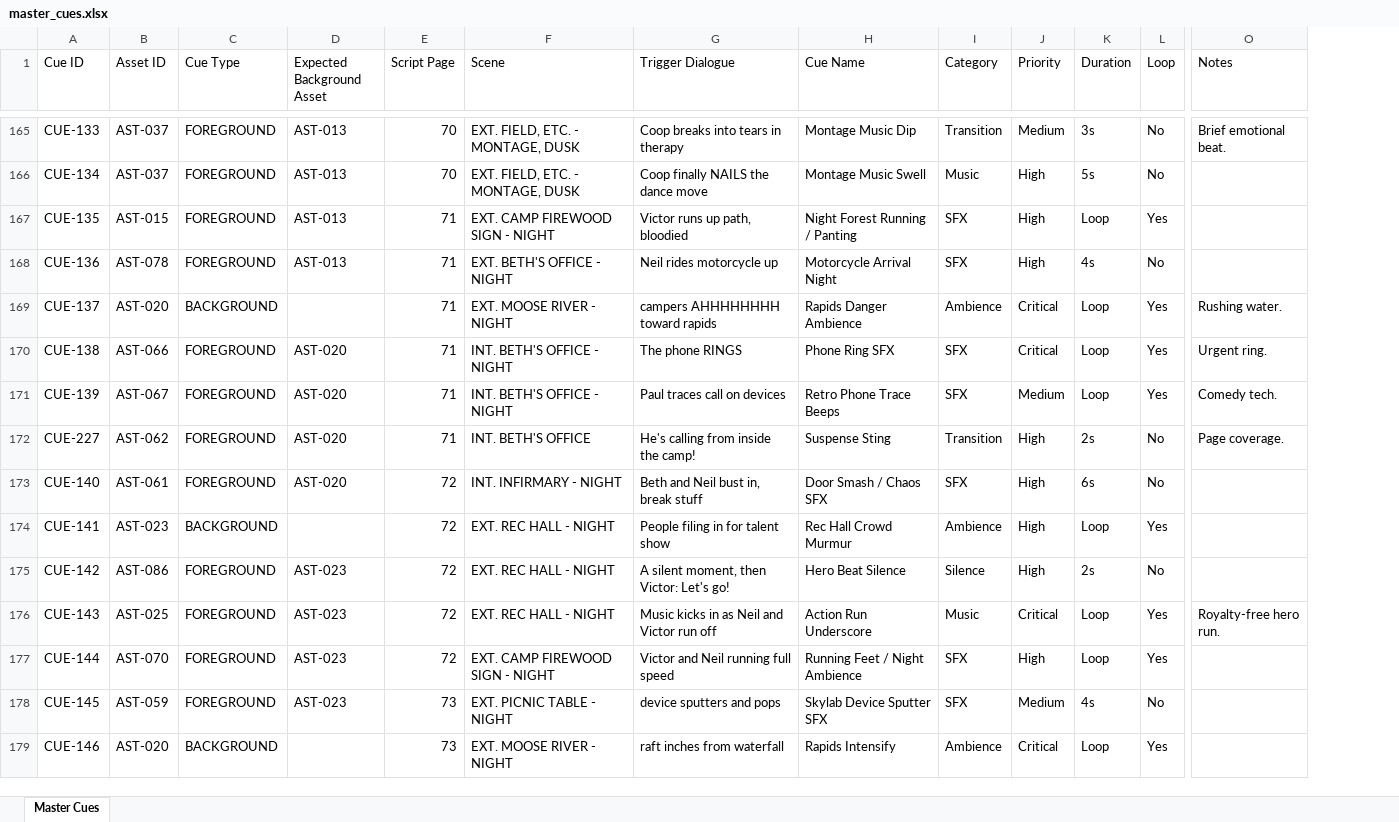
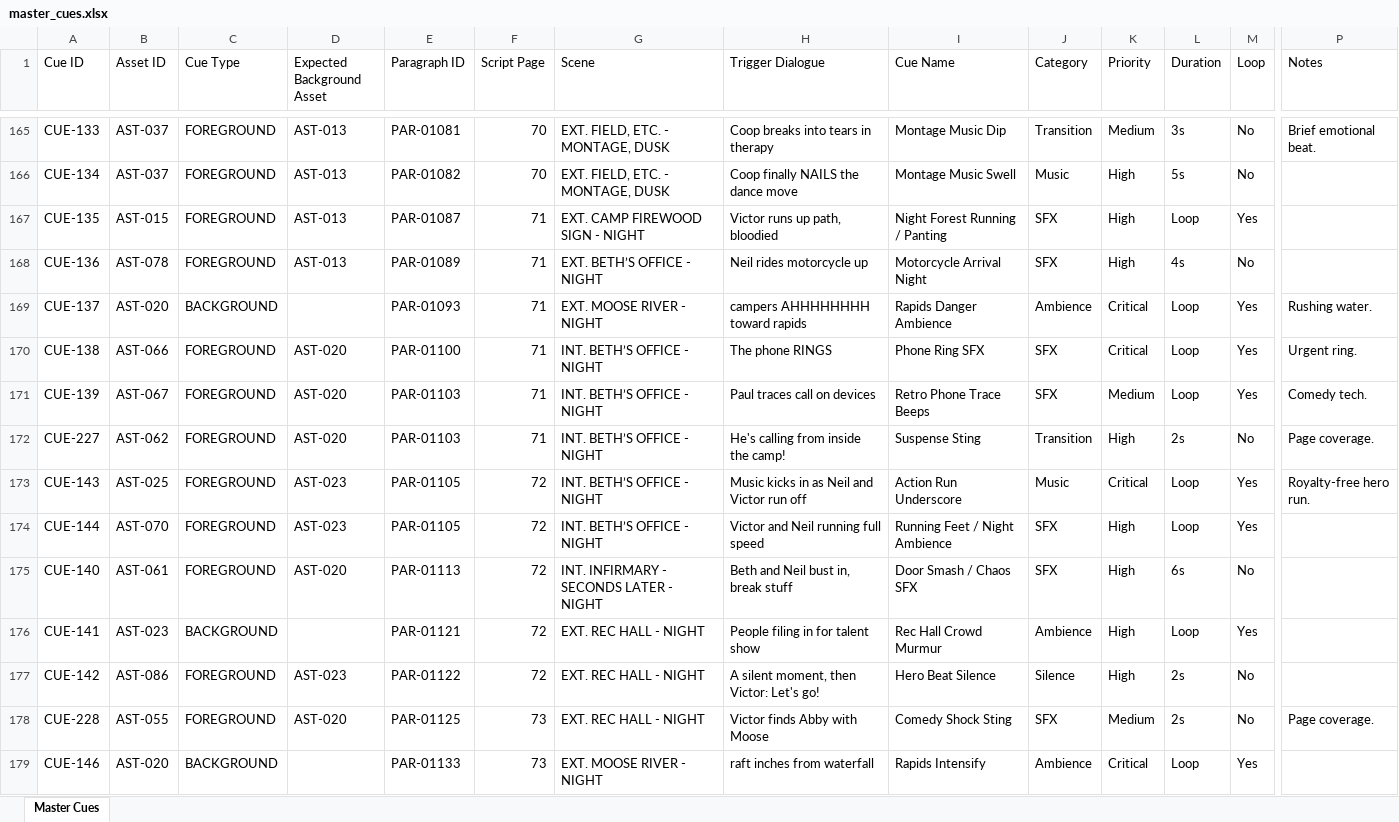
Before and after one commit to perekl/wet-hot-american-summer, an Excel workbook: data/master_cues.xlsx, sheet Master Cues, drawn as a sheet; only a part is shown, gaps mark what is left out; values as stored, in another font and other column widths than the file's, no cell formats; removed rows and columns are numbered as before the commit, all else as after; rows hold the shown columns only; the diff covers the shown part only; the diff names each change by its address in the sheet, - before the commit and + after, or states it on an @@ line.

```diff
--- a/data/master_cues.xlsx (sheet Master Cues)
+++ b/data/master_cues.xlsx (sheet Master Cues)
+column E (Paragraph ID), rows 165-172: PAR-01081 | PAR-01082 | PAR-01087 | PAR-01089 | PAR-01093 | PAR-01100 | PAR-01103 | PAR-01103; rows 175-179: PAR-01113 | PAR-01121 | PAR-01122 | PAR-01125 | PAR-01133
-G168 (Scene): EXT. BETH'S OFFICE - NIGHT
+G168 (Scene): EXT. BETH’S OFFICE - NIGHT
-G170:G171 (Scene): INT. BETH'S OFFICE - NIGHT
+G170:G171 (Scene): INT. BETH’S OFFICE - NIGHT
-G172 (Scene): INT. BETH'S OFFICE
+G172 (Scene): INT. BETH’S OFFICE - NIGHT
+row 173: CUE-143 | AST-025 | FOREGROUND | AST-023 | PAR-01105 | 72 | INT. BETH’S OFFICE - NIGHT | Music kicks in as Neil and Victor run off | Action Run Underscore | Music | Critical | Loop | Yes | Royalty-free hero run.
+row 174: CUE-144 | AST-070 | FOREGROUND | AST-023 | PAR-01105 | 72 | INT. BETH’S OFFICE - NIGHT | Victor and Neil running full speed | Running Feet / Night Ambience | SFX | High | Loop | Yes
-G175 (Scene): INT. INFIRMARY - NIGHT
+G175 (Scene): INT. INFIRMARY - SECONDS LATER - NIGHT
-row 176: CUE-143 | AST-025 | FOREGROUND | AST-023 | 72 | EXT. REC HALL - NIGHT | Music kicks in as Neil and Victor run off | Action Run Underscore | Music | Critical | Loop | Yes | Royalty-free hero run.
-row 177: CUE-144 | AST-070 | FOREGROUND | AST-023 | 72 | EXT. CAMP FIREWOOD SIGN - NIGHT | Victor and Neil running full speed | Running Feet / Night Ambience | SFX | High | Loop | Yes
-A178 (Cue ID): CUE-145
+A178 (Cue ID): CUE-228
-B178 (Asset ID): AST-059
+B178 (Asset ID): AST-055
-D178 (Expected Background Asset): AST-023
+D178 (Expected Background Asset): AST-020
-G178 (Scene): EXT. PICNIC TABLE - NIGHT
+G178 (Scene): EXT. REC HALL - NIGHT
-H178 (Trigger Dialogue): device sputters and pops
+H178 (Trigger Dialogue): Victor finds Abby with Moose
-I178 (Cue Name): Skylab Device Sputter SFX
+I178 (Cue Name): Comedy Shock Sting
-L178 (Duration): 4s
+L178 (Duration): 2s
-P178 (Notes): (empty)
+P178 (Notes): Page coverage.
```
Also changed, not shown: 20 added rows, 20 removed rows, 3 moved rows and 95 edited cells elsewhere in this sheet, cell formats, 11 other files.
